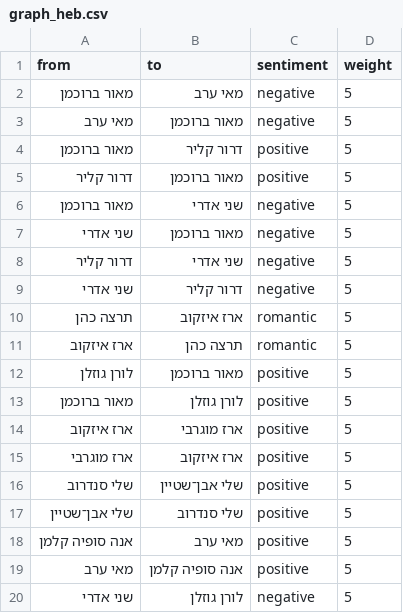
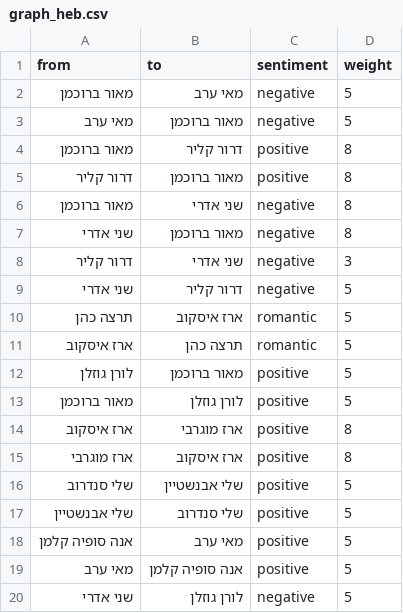
Before and after one commit to nicolfilip/bigBrother_project, a CSV file: graph_output/graph_heb.csv, drawn as a sheet; only a part is shown; the diff covers the shown part only.

```diff
--- a/graph_output/graph_heb.csv
+++ b/graph_output/graph_heb.csv
@@ -3,16 +3,16 @@
 מאי ערב,מאור ברוכמן,negative,5
-מאור ברוכמן,דרור קליר,positive,5
-דרור קליר,מאור ברוכמן,positive,5
-מאור ברוכמן,שני אדרי,negative,5
-שני אדרי,מאור ברוכמן,negative,5
-דרור קליר,שני אדרי,negative,5
+מאור ברוכמן,דרור קליר,positive,8
+דרור קליר,מאור ברוכמן,positive,8
+מאור ברוכמן,שני אדרי,negative,8
+שני אדרי,מאור ברוכמן,negative,8
+דרור קליר,שני אדרי,negative,3
 שני אדרי,דרור קליר,negative,5
-תרצה כהן,ארז איזקוב,romantic,5
-ארז איזקוב,תרצה כהן,romantic,5
+תרצה כהן,ארז איסקוב,romantic,5
+ארז איסקוב,תרצה כהן,romantic,5
 לורן גוזלן,מאור ברוכמן,positive,5
 מאור ברוכמן,לורן גוזלן,positive,5
-ארז איזקוב,ארז מוגרבי,positive,5
-ארז מוגרבי,ארז איזקוב,positive,5
-שלי סנדרוב,שלי אבן־שטיין,positive,5
-שלי אבן־שטיין,שלי סנדרוב,positive,5
+ארז איסקוב,ארז מוגרבי,positive,8
+ארז מוגרבי,ארז איסקוב,positive,8
+שלי סנדרוב,שלי אבנשטיין,positive,5
+שלי אבנשטיין,שלי סנדרוב,positive,5
 אנה סופיה קלמן,מאי ערב,positive,5
```
Also changed, not shown: 18 added rows elsewhere in this file, big_brother_israel_new_new.csv, 8 other files.
